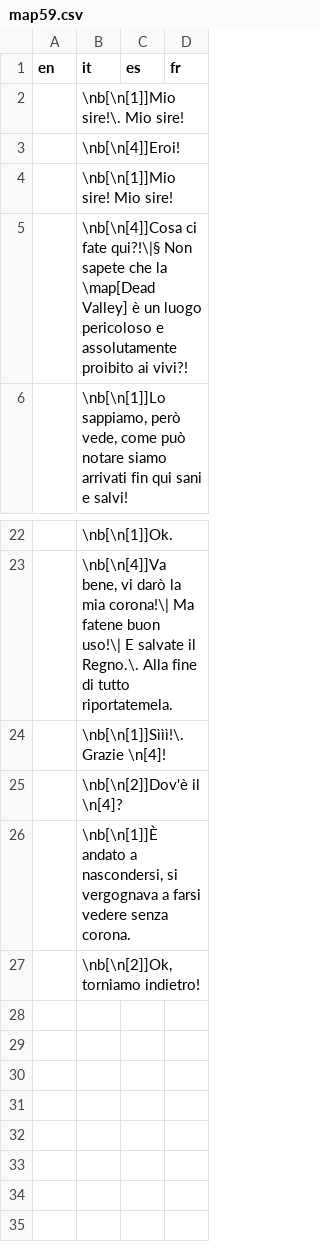
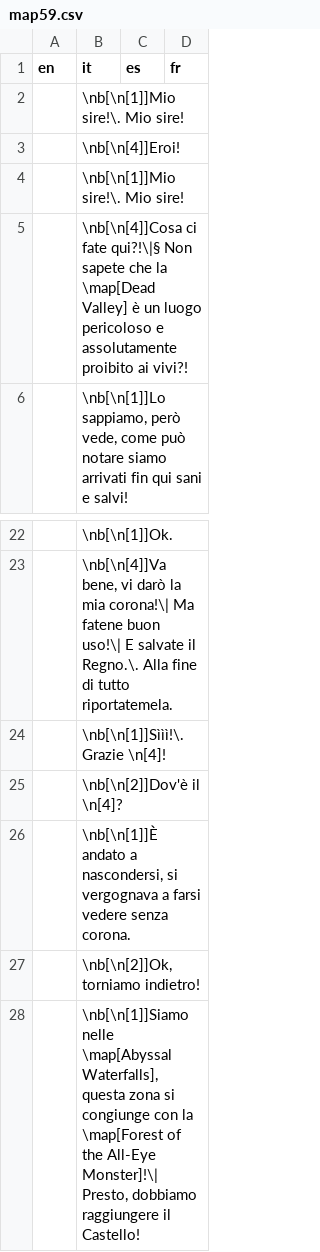
Before and after one commit to stesproject/Locale-oh2, a CSV file: map59.csv, drawn as a sheet; only a part is shown, gaps mark what is left out.

```diff
--- a/map59.csv
+++ b/map59.csv
@@ -3,3 +3,3 @@ en;it;es;fr
 ;\nb[\n[4]]Eroi!;;
-;\nb[\n[1]]Mio sire! Mio sire!;;
+;\nb[\n[1]]Mio sire!\. Mio sire!;;
 ;\nb[\n[4]]Cosa ci fate qui?!\|§ Non sapete che la \map[Dead Valley] è un luogo pericoloso e assolutamente proibito ai vivi?!;;
@@ -27 +27,2 @@ en;it;es;fr
 ;\nb[\n[2]]Ok, torniamo indietro!;;
+;\nb[\n[1]]Siamo nelle \map[Abyssal Waterfalls], questa zona si congiunge con la \map[Forest of the All-Eye Monster]!\| Presto, dobbiamo raggiungere il Castello!;;
```
Also changed, not shown: map49.csv.
